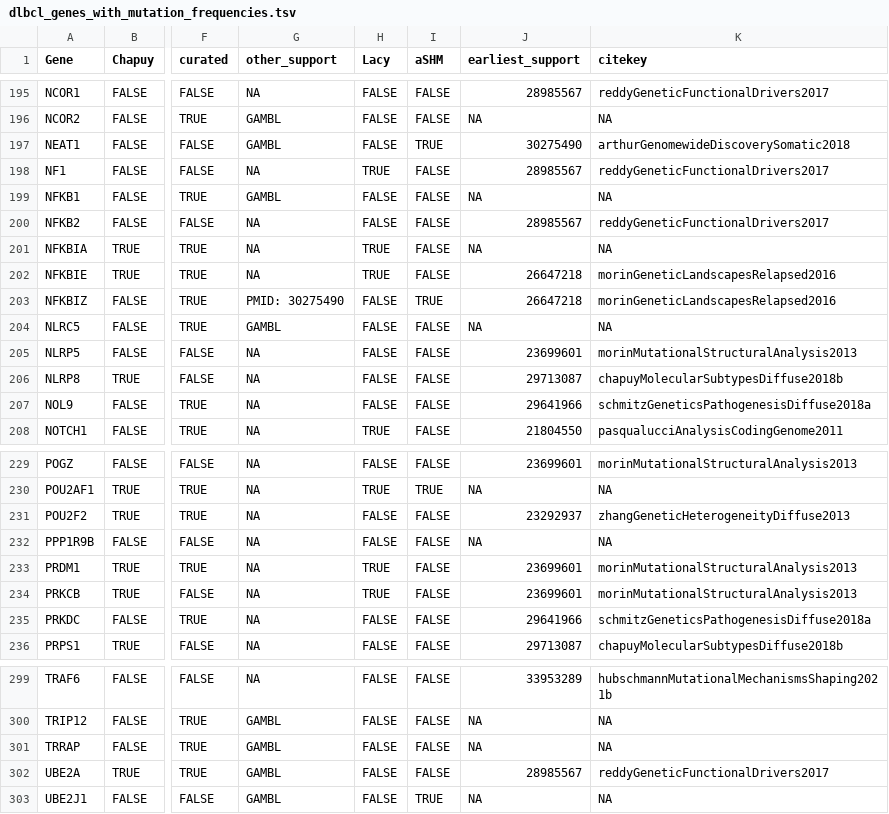
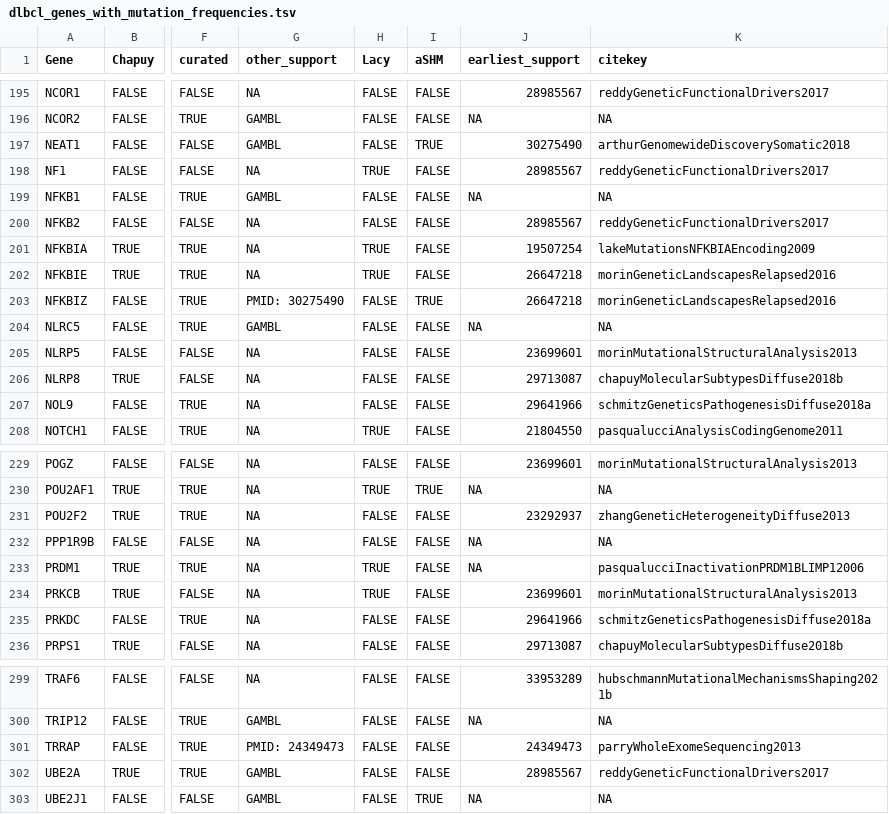
Before and after one commit to morinlab/LLMPP, a TSV file: resources/curated/dlbcl_genes_with_mutation_frequencies.tsv, drawn as a sheet; only a part is shown, gaps mark what is left out; the diff names each change by its address in the sheet, - before the commit and + after, or states it on an @@ line.

```diff
--- a/resources/curated/dlbcl_genes_with_mutation_frequencies.tsv
+++ b/resources/curated/dlbcl_genes_with_mutation_frequencies.tsv
-J201 (earliest_support): NA
+J201 (earliest_support): 19507254
-K201 (citekey): NA
+K201 (citekey): lakeMutationsNFKBIAEncoding2009
-J233 (earliest_support): 23699601
+J233 (earliest_support): NA
-K233 (citekey): morinMutationalStructuralAnalysis2013
+K233 (citekey): pasqualucciInactivationPRDM1BLIMP12006
-G301 (other_support): GAMBL
+G301 (other_support): PMID: 24349473
-J301 (earliest_support): NA
+J301 (earliest_support): 24349473
-K301 (citekey): NA
+K301 (citekey): parryWholeExomeSequencing2013
```
Also changed, not shown: resources/curated/bl_genes.tsv, resources/curated/fl_genes.tsv, 4 other files.
